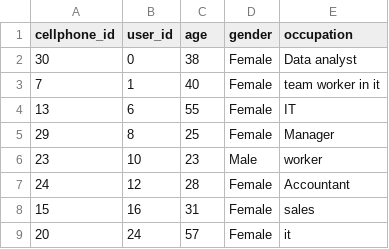
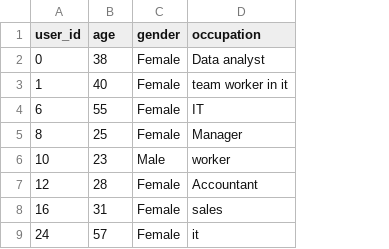
Before and after one commit to Siuol7/Kaggle-Project, a CSV file: Cellphone/cellphone_users.csv, drawn as a sheet; only a part is shown; the diff names each change by its address in the sheet, - before the commit and + after, or states it on an @@ line.

Commit message:
Update

```diff
--- a/Cellphone/cellphone_users.csv
+++ b/Cellphone/cellphone_users.csv
-column A (cellphone_id), rows 2-9: 30 | 7 | 13 | 29 | 23 | 24 | 15 | 20
```
